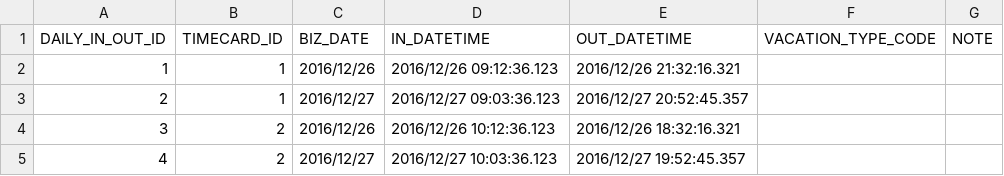
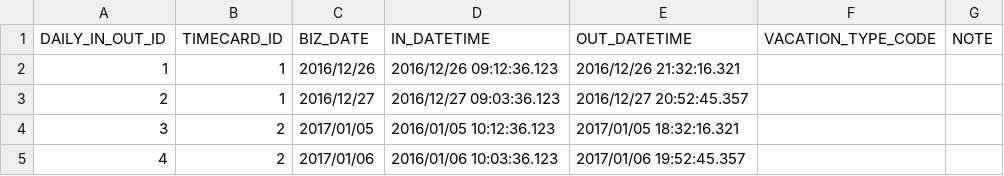
Before and after one commit to cxpqwvtj/himawari, a CSV file: dbflute_himawari/playsql/data/common/csv/UTF-8/22-DAILY_IN_OUT.csv, drawn as a sheet.

Commit message:
timecardとのひも付きが間違っていたので修正

```diff
--- a/dbflute_himawari/playsql/data/common/csv/UTF-8/22-DAILY_IN_OUT.csv
+++ b/dbflute_himawari/playsql/data/common/csv/UTF-8/22-DAILY_IN_OUT.csv
@@ -3,3 +3,3 @@ DAILY_IN_OUT_ID,TIMECARD_ID,BIZ_DATE,IN_DATETIME,OUT_DATETIME,VACATION_TYPE_CODE
 2,1,2016/12/27,2016/12/27 09:03:36.123,2016/12/27 20:52:45.357,,
-3,2,2016/12/26,2016/12/26 10:12:36.123,2016/12/26 18:32:16.321,,
-4,2,2016/12/27,2016/12/27 10:03:36.123,2016/12/27 19:52:45.357,,
+3,2,2017/01/05,2016/01/05 10:12:36.123,2017/01/05 18:32:16.321,,
+4,2,2017/01/06,2016/01/06 10:03:36.123,2017/01/06 19:52:45.357,,
```
